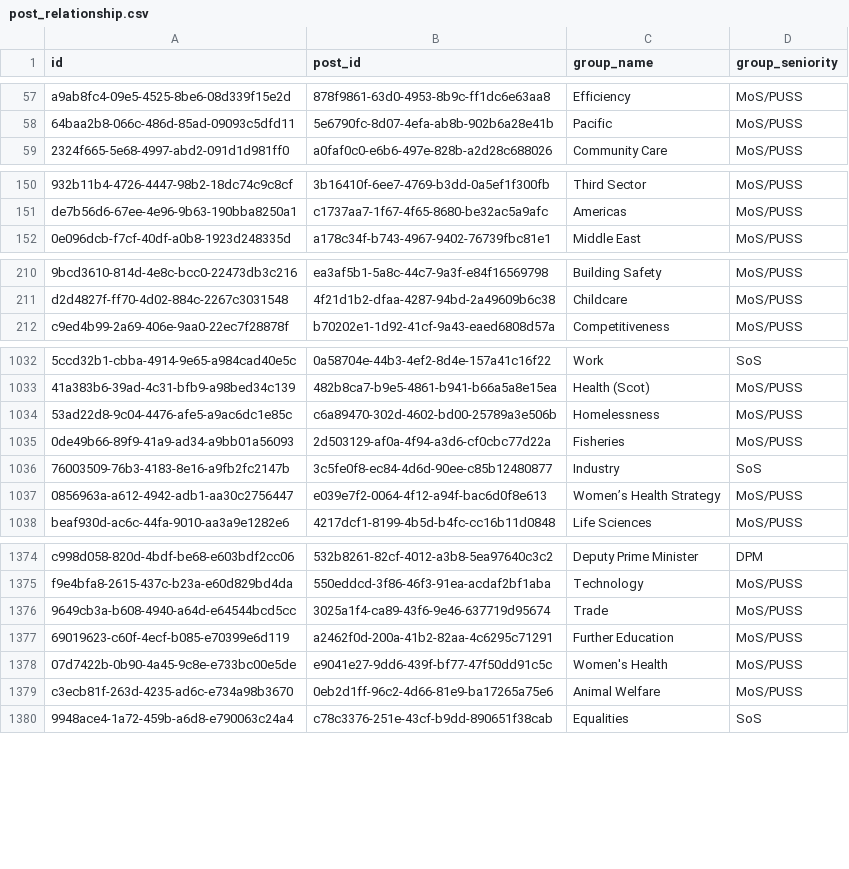
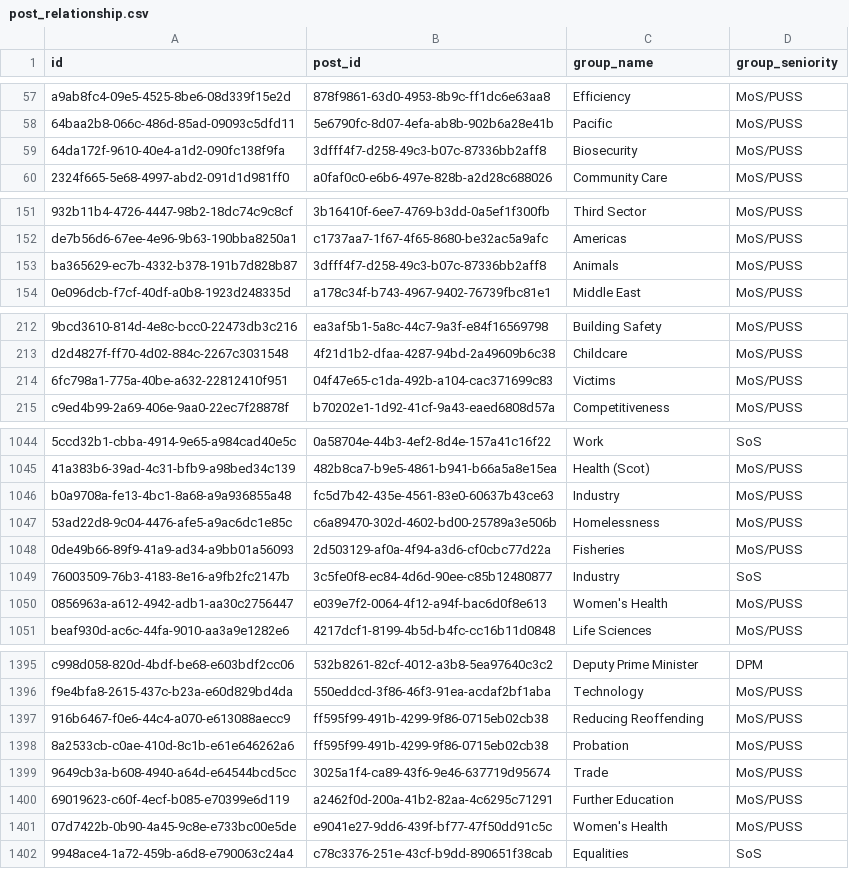
Before and after one commit to instituteforgov/ifg-ministers-database-public, a CSV file: data/post_relationship.csv, drawn as a sheet; only a part is shown, gaps mark what is left out; removed rows and columns are numbered as before the commit, all else as after; the diff covers the shown part only; the diff names each change by its address in the sheet, - before the commit and + after, or states it on an @@ line.

Commit message:
Update data

```diff
--- a/data/post_relationship.csv
+++ b/data/post_relationship.csv
+row 59: 64da172f-9610-40e4-a1d2-090fc138f9fa | 3dfff4f7-d258-49c3-b07c-87336bb2aff8 | Biosecurity | MoS/PUSS
+row 153: ba365629-ec7b-4332-b378-191b7d828b87 | 3dfff4f7-d258-49c3-b07c-87336bb2aff8 | Animals | MoS/PUSS
+row 214: 6fc798a1-775a-40be-a632-22812410f951 | 04f47e65-c1da-492b-a104-cac371699c83 | Victims | MoS/PUSS
+row 1046: b0a9708a-fe13-4bc1-8a68-a9a936855a48 | fc5d7b42-435e-4561-83e0-60637b43ce63 | Industry | MoS/PUSS
-C1050 (group_name): Women’s Health Strategy
+C1050 (group_name): Women's Health
+row 1397: 916b6467-f0e6-44c4-a070-e613088aecc9 | ff595f99-491b-4299-9f86-0715eb02cb38 | Reducing Reoffending | MoS/PUSS
+row 1398: 8a2533cb-c0ae-410d-8c1b-e61e646262a6 | ff595f99-491b-4299-9f86-0715eb02cb38 | Probation | MoS/PUSS
-row 1379: c3ecb81f-263d-4235-ad6c-e734a98b3670 | 0eb2d1ff-96c2-4d66-81e9-ba17265a75e6 | Animal Welfare | MoS/PUSS
```
Also changed, not shown: 19 added rows and 3 edited cells elsewhere in this file, data/appointment.csv, data/post.csv, 1 other file.
